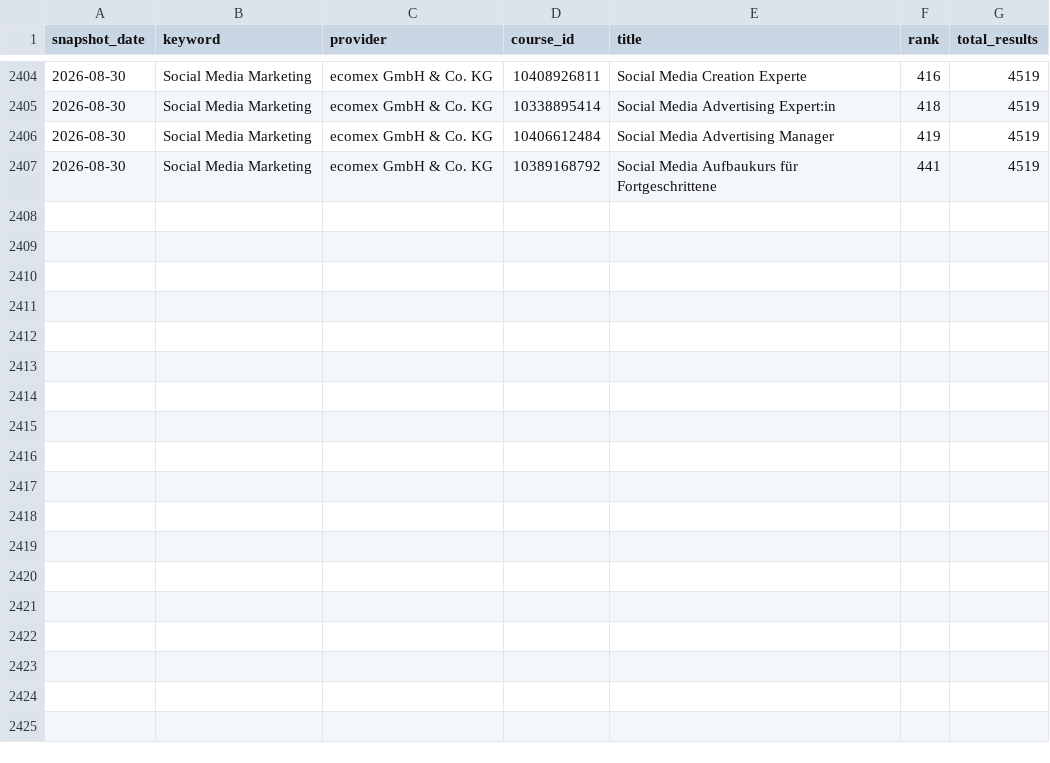
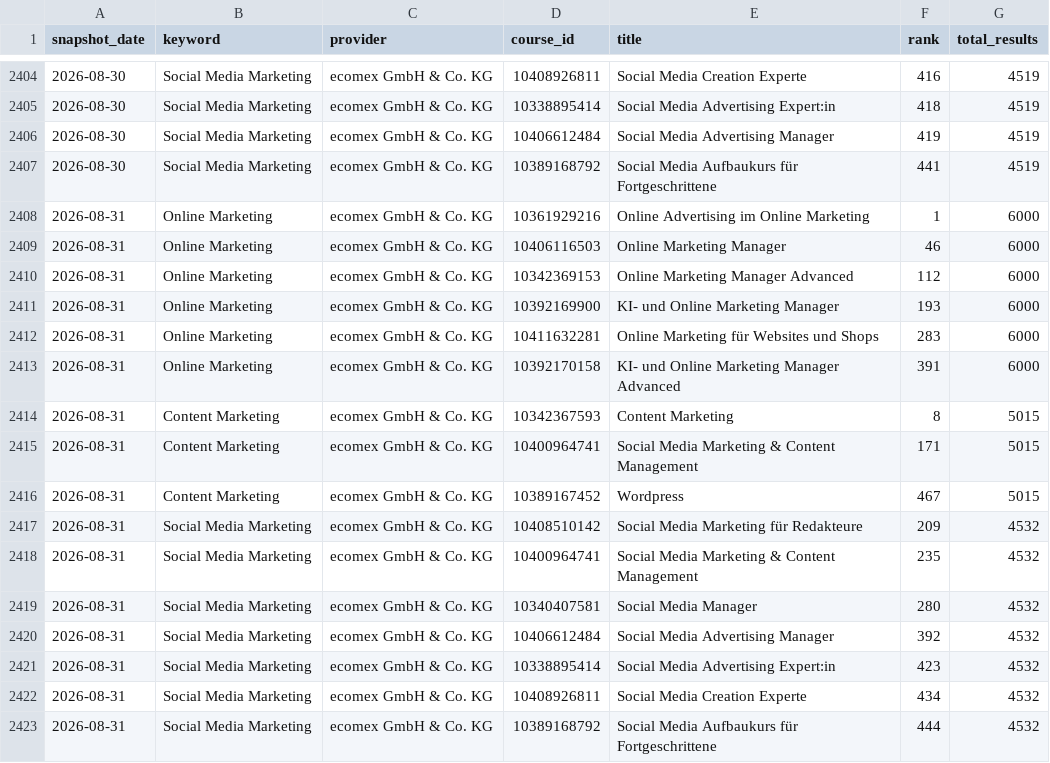
Before and after one commit to oopsrathan-create/Mein_now-crawler, a CSV file: meinnow_crawler/data/rankings.csv, drawn as a sheet; only a part is shown, gaps mark what is left out; the diff names each change by its address in the sheet, - before the commit and + after, or states it on an @@ line.

```diff
--- a/meinnow_crawler/data/rankings.csv
+++ b/meinnow_crawler/data/rankings.csv
+row 2408: 2026-08-31 | Online Marketing | ecomex GmbH & Co. KG | 10361929216 | Online Advertising im Online Marketing | 1 | 6000
+row 2409: 2026-08-31 | Online Marketing | ecomex GmbH & Co. KG | 10406116503 | Online Marketing Manager | 46 | 6000
+row 2410: 2026-08-31 | Online Marketing | ecomex GmbH & Co. KG | 10342369153 | Online Marketing Manager Advanced | 112 | 6000
+row 2411: 2026-08-31 | Online Marketing | ecomex GmbH & Co. KG | 10392169900 | KI- und Online Marketing Manager | 193 | 6000
+row 2412: 2026-08-31 | Online Marketing | ecomex GmbH & Co. KG | 10411632281 | Online Marketing für Websites und Shops | 283 | 6000
+row 2413: 2026-08-31 | Online Marketing | ecomex GmbH & Co. KG | 10392170158 | KI- und Online Marketing Manager Advanced | 391 | 6000
+row 2414: 2026-08-31 | Content Marketing | ecomex GmbH & Co. KG | 10342367593 | Content Marketing | 8 | 5015
+row 2415: 2026-08-31 | Content Marketing | ecomex GmbH & Co. KG | 10400964741 | Social Media Marketing & Content Management | 171 | 5015
+row 2416: 2026-08-31 | Content Marketing | ecomex GmbH & Co. KG | 10389167452 | Wordpress | 467 | 5015
+row 2417: 2026-08-31 | Social Media Marketing | ecomex GmbH & Co. KG | 10408510142 | Social Media Marketing für Redakteure | 209 | 4532
+row 2418: 2026-08-31 | Social Media Marketing | ecomex GmbH & Co. KG | 10400964741 | Social Media Marketing & Content Management | 235 | 4532
+row 2419: 2026-08-31 | Social Media Marketing | ecomex GmbH & Co. KG | 10340407581 | Social Media Manager | 280 | 4532
+row 2420: 2026-08-31 | Social Media Marketing | ecomex GmbH & Co. KG | 10406612484 | Social Media Advertising Manager | 392 | 4532
+row 2421: 2026-08-31 | Social Media Marketing | ecomex GmbH & Co. KG | 10338895414 | Social Media Advertising Expert:in | 423 | 4532
+row 2422: 2026-08-31 | Social Media Marketing | ecomex GmbH & Co. KG | 10408926811 | Social Media Creation Experte | 434 | 4532
+row 2423: 2026-08-31 | Social Media Marketing | ecomex GmbH & Co. KG | 10389168792 | Social Media Aufbaukurs für Fortgeschrittene | 444 | 4532
```
Also changed, not shown: meinnow_crawler/data/coverage.csv, meinnow_crawler/data/keyword_discovery.csv, 9 other files.
